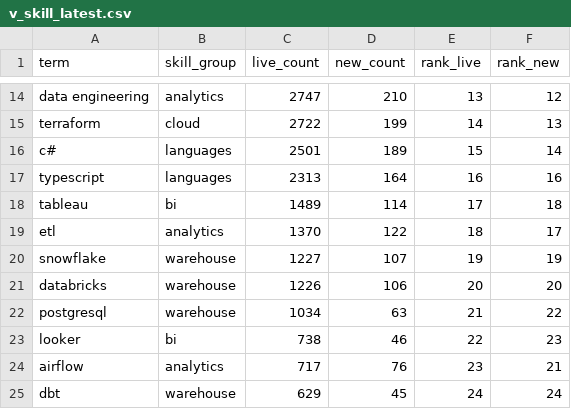
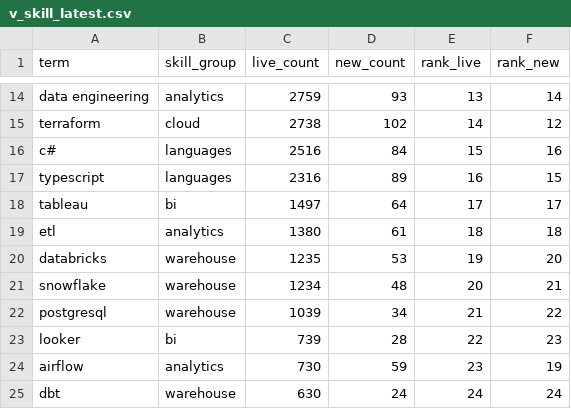
Before and after one commit to EbukaOkorie/uk-job-market, a CSV file: data/exports/v_skill_latest.csv, drawn as a sheet; only a part is shown, gaps mark what is left out; removed rows and columns are numbered as before the commit, all else as after; the diff covers the shown part only; the diff names each change by its address in the sheet, - before the commit and + after, or states it on an @@ line.

```diff
--- a/data/exports/v_skill_latest.csv
+++ b/data/exports/v_skill_latest.csv
-C14 (live_count): 2747
+C14 (live_count): 2759
-D14 (new_count): 210
+D14 (new_count): 93
-F14 (rank_new): 12
+F14 (rank_new): 14
-C15 (live_count): 2722
+C15 (live_count): 2738
-D15 (new_count): 199
+D15 (new_count): 102
-F15 (rank_new): 13
+F15 (rank_new): 12
-C16 (live_count): 2501
+C16 (live_count): 2516
-D16 (new_count): 189
+D16 (new_count): 84
-F16 (rank_new): 14
+F16 (rank_new): 16
-C17 (live_count): 2313
+C17 (live_count): 2316
-D17 (new_count): 164
+D17 (new_count): 89
-F17 (rank_new): 16
+F17 (rank_new): 15
-C18 (live_count): 1489
+C18 (live_count): 1497
-D18 (new_count): 114
+D18 (new_count): 64
-F18 (rank_new): 18
+F18 (rank_new): 17
-C19 (live_count): 1370
+C19 (live_count): 1380
-D19 (new_count): 122
+D19 (new_count): 61
-F19 (rank_new): 17
+F19 (rank_new): 18
-row 20: snowflake | warehouse | 1227 | 107 | 19 | 19
-C20 (live_count): 1226
+C20 (live_count): 1235
-D20 (new_count): 106
+D20 (new_count): 53
-E20 (rank_live): 20
+E20 (rank_live): 19
+row 21: snowflake | warehouse | 1234 | 48 | 20 | 21
-C22 (live_count): 1034
+C22 (live_count): 1039
-D22 (new_count): 63
+D22 (new_count): 34
-C23 (live_count): 738
+C23 (live_count): 739
-D23 (new_count): 46
+D23 (new_count): 28
-C24 (live_count): 717
+C24 (live_count): 730
-D24 (new_count): 76
+D24 (new_count): 59
-F24 (rank_new): 21
+F24 (rank_new): 19
-C25 (live_count): 629
+C25 (live_count): 630
-D25 (new_count): 45
+D25 (new_count): 24
```
Also changed, not shown: 42 edited cells elsewhere in this file, data/exports/v_salary_by_region.csv, data/exports/v_skill_trend.csv, 4 other files.
